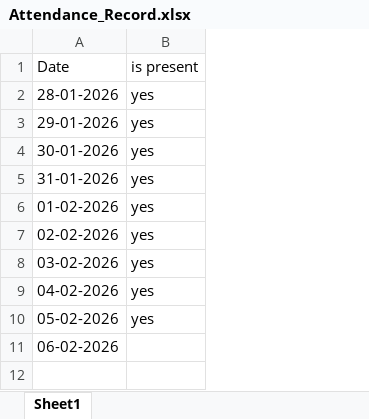
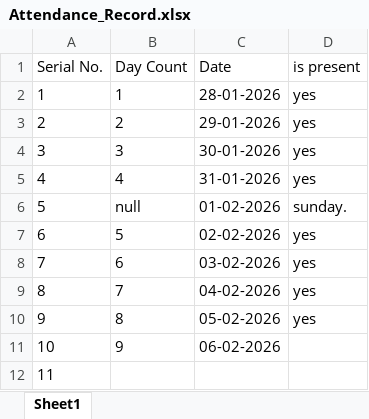
Before and after one commit to sachit-create/Cloud_DevOps_train_2026, an Excel workbook: Admin_&_References/Attendance_Record.xlsx, sheet Sheet1, drawn as a sheet; values as stored, in another font and other column widths than the file's, no borders; addresses are those after the commit; the diff names each change by its address in the sheet, - before the commit and + after, or states it on an @@ line.

```diff
--- a/Admin_&_References/Attendance_Record.xlsx (sheet Sheet1)
+++ b/Admin_&_References/Attendance_Record.xlsx (sheet Sheet1)
+column A (Serial No.), rows 2-11: 1 | 2 | 3 | 4 | 5 | 6 | 7 | 8 | 9 | 10
+column B (Day Count), rows 2-11: 1 | 2 | 3 | 4 | null | 5 | 6 | 7 | 8 | 9
-D6 (is present): yes
+D6 (is present): sunday.
+row 12: 11
```
Also changed, not shown: 3 other files.
